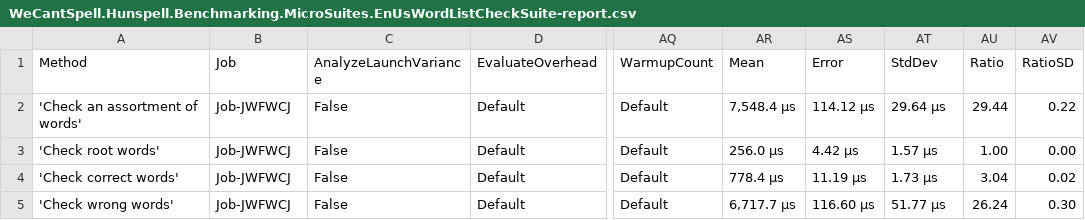
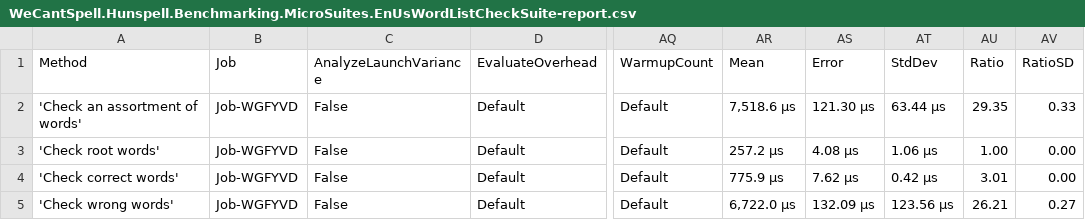
Before and after one commit to aarondandy/WeCantSpell.Hunspell, a CSV file: WeCantSpell.Hunspell.Benchmarking.MicroSuites/BenchmarkDotNet.Artifacts/results/WeCantSpell.Hunspell.Benchmarking.MicroSuites.EnUsWordListCheckSuite-report.csv, drawn as a sheet; only a part is shown, gaps mark what is left out; the diff names each change by its address in the sheet, - before the commit and + after, or states it on an @@ line.

```diff
--- a/WeCantSpell.Hunspell.Benchmarking.MicroSuites/BenchmarkDotNet.Artifacts/results/WeCantSpell.Hunspell.Benchmarking.MicroSuites.EnUsWordListCheckSuite-report.csv
+++ b/WeCantSpell.Hunspell.Benchmarking.MicroSuites/BenchmarkDotNet.Artifacts/results/WeCantSpell.Hunspell.Benchmarking.MicroSuites.EnUsWordListCheckSuite-report.csv
-B2:B5 (Job): Job-JWFWCJ
+B2:B5 (Job): Job-WGFYVD
-AR2 (Mean): 7,548.4 μs
+AR2 (Mean): 7,518.6 μs
-AS2 (Error): 114.12 μs
+AS2 (Error): 121.30 μs
-AT2 (StdDev): 29.64 μs
+AT2 (StdDev): 63.44 μs
-AU2 (Ratio): 29.44
+AU2 (Ratio): 29.35
-AV2 (RatioSD): 0.22
+AV2 (RatioSD): 0.33
-AR3 (Mean): 256.0 μs
+AR3 (Mean): 257.2 μs
-AS3 (Error): 4.42 μs
+AS3 (Error): 4.08 μs
-AT3 (StdDev): 1.57 μs
+AT3 (StdDev): 1.06 μs
-AR4 (Mean): 778.4 μs
+AR4 (Mean): 775.9 μs
-AS4 (Error): 11.19 μs
+AS4 (Error): 7.62 μs
-AT4 (StdDev): 1.73 μs
+AT4 (StdDev): 0.42 μs
-AU4 (Ratio): 3.04
+AU4 (Ratio): 3.01
-AV4 (RatioSD): 0.02
+AV4 (RatioSD): 0.00
-AR5 (Mean): 6,717.7 μs
+AR5 (Mean): 6,722.0 μs
-AS5 (Error): 116.60 μs
+AS5 (Error): 132.09 μs
-AT5 (StdDev): 51.77 μs
+AT5 (StdDev): 123.56 μs
-AU5 (Ratio): 26.24
+AU5 (Ratio): 26.21
-AV5 (RatioSD): 0.30
+AV5 (RatioSD): 0.27
```
Also changed, not shown: WeCantSpell.Hunspell.Benchmarking.MicroSuites/BenchmarkDotNet.Artifacts/results/WeCantSpell.Hunspell.Benchmarking.MicroSuites.EnUsWordListSuggestSuite-report.csv, 26 other files.
